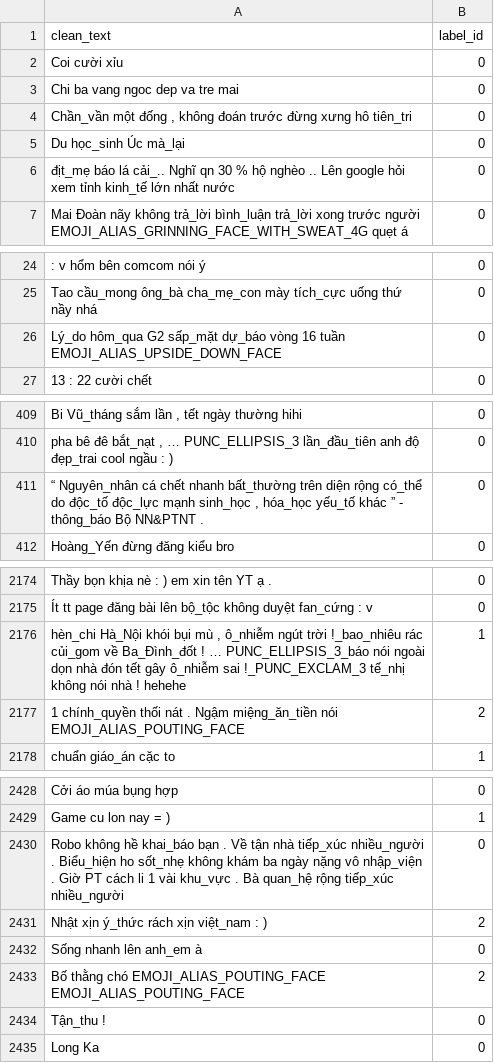
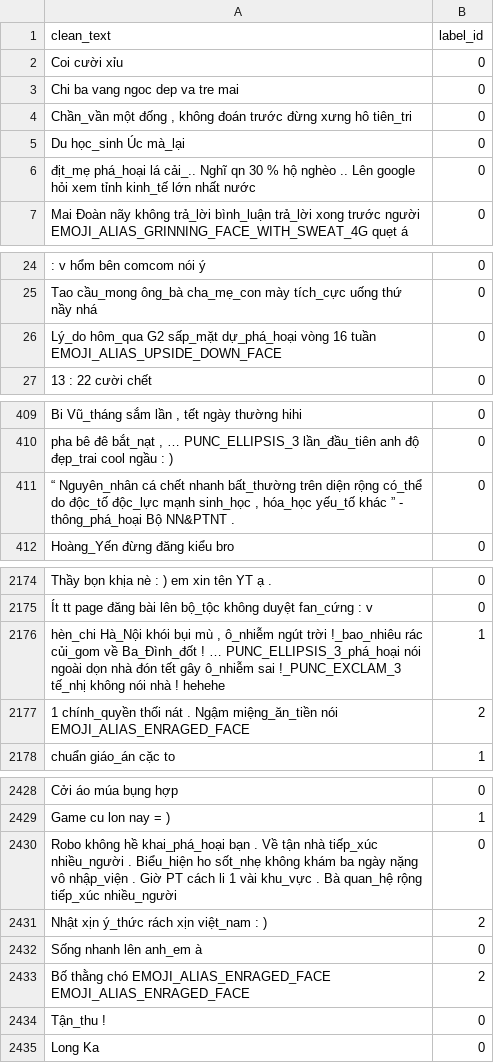
Before and after one commit to quocthaile/social_media_mining, a CSV file: dataset-vihsd/preprocessed_dev.csv, drawn as a sheet; only a part is shown, gaps mark what is left out; the diff covers the shown part only; the diff names each change by its address in the sheet, - before the commit and + after, or states it on an @@ line.

```diff
--- a/dataset-vihsd/preprocessed_dev.csv
+++ b/dataset-vihsd/preprocessed_dev.csv
-A6 (clean_text): địt_mẹ báo lá cải_..…
+A6 (clean_text): địt_mẹ phá_hoại lá cải_..…
-A26 (clean_text): …G2 sấp_mặt dự_báo vòng 16…
+A26 (clean_text): …G2 sấp_mặt dự_phá_hoại vòng 16…
-A411 (clean_text): …” - thông_báo Bộ NN&PTNT…
+A411 (clean_text): …” - thông_phá_hoại Bộ NN&PTNT…
-A2176 (clean_text): …! … PUNC_ELLIPSIS_3_báo nói ngoài…
+A2176 (clean_text): …! … PUNC_ELLIPSIS_3_phá_hoại nói ngoài…
-A2177 (clean_text): …miệng_ăn_tiền nói EMOJI_ALIAS_POUTING_FACE
+A2177 (clean_text): …miệng_ăn_tiền nói EMOJI_ALIAS_ENRAGED_FACE
-A2430 (clean_text): …không hề khai_báo bạn .…
+A2430 (clean_text): …không hề khai_phá_hoại bạn .…
-A2433 (clean_text): …thằng chó EMOJI_ALIAS_POUTING_FACE EMOJI_ALIAS_POUTING_FACE
+A2433 (clean_text): …thằng chó EMOJI_ALIAS_ENRAGED_FACE EMOJI_ALIAS_ENRAGED_FACE
```
Also changed, not shown: 17 edited cells elsewhere in this file, dataset-vihsd/preprocessed_test.csv, 12 other files.
